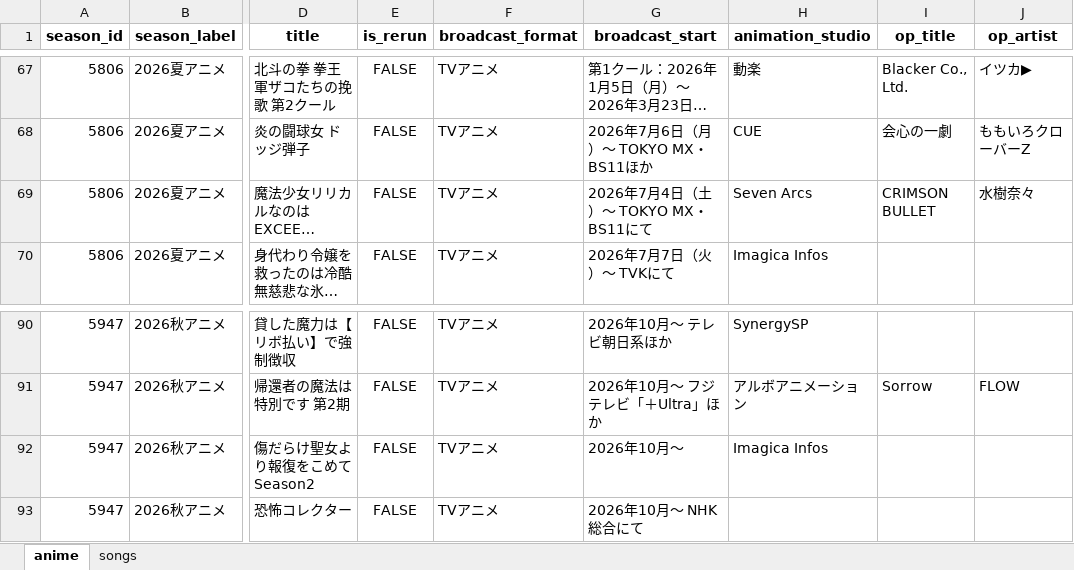
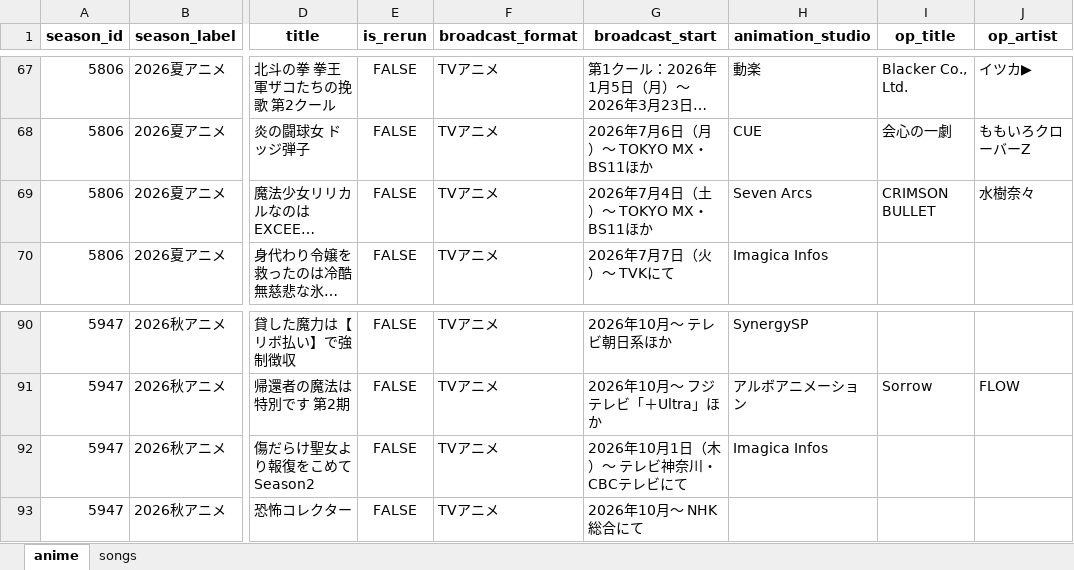
Before and after one commit to kageug/anime-list-updater, an Excel workbook: data/anime_list.xlsx, sheet anime, drawn as a sheet; only a part is shown, gaps mark what is left out; long unchanged cells end in …; values as stored, in another font and other column widths than the file's, no borders; the diff names each change by its address in the sheet, - before the commit and + after, or states it on an @@ line.

Commit message:
auto: anime list update (PC) 2026-06-25

```diff
--- a/data/anime_list.xlsx (sheet anime)
+++ b/data/anime_list.xlsx (sheet anime)
-G69 (broadcast_start): 2026年7月4日（土）～ TOKYO MX・BS11にて
+G69 (broadcast_start): 2026年7月4日（土）～ TOKYO MX・BS11ほか
-G92 (broadcast_start): 2026年10月〜
+G92 (broadcast_start): 2026年10月1日（木）〜 テレビ神奈川・CBCテレビにて
```
Also changed, not shown: sheet songs, 4 other files.
